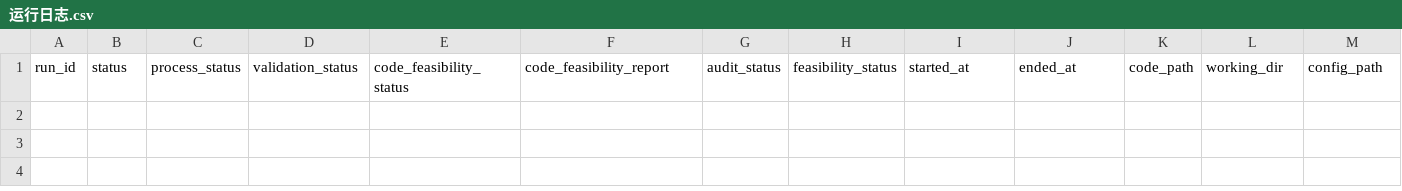
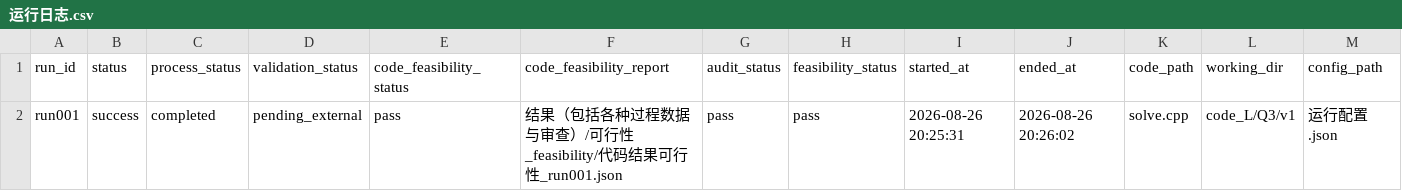
Before and after one commit to luosir18-hue/2022A, a CSV file: code_L/Q3/v1/运行日志.csv, drawn as a sheet; only a part is shown; rows hold the shown columns only; the diff names each change by its address in the sheet, - before the commit and + after, or states it on an @@ line.

Commit message:
Q3 v1: 完整四自由度求解器、结果分析与 run001 正式输出
- solve.cpp / solve_注释.cpp 实现 Q3 四自由度非线性拉格朗日模型（式 Q3-1~Q3-24）
- 新增 结果分析.md：直接结果、结果解释、与 Q2 相邻小问对比、独立审查引用、待确认结论
- 新增 run001 正式运行输出（result3.csv/xlsx + 5 项校验表）
- 运行日志补充 run001 记录
- 新增 .gitignore 排除编译产物

```diff
--- a/code_L/Q3/v1/运行日志.csv
+++ b/code_L/Q3/v1/运行日志.csv
+row 2: run001 | success | completed | pending_external | pass | 结果（包括各种过程数据与审查）/可行性_feasibility/代码结果可行性_run001.json | pass | pass | 2026-08-26 20:25:31 | 2026-08-26 20:26:02 | solve.cpp | code_L/Q3/v1 | 运行配置.json
```
Also changed, not shown: 14 other files.
